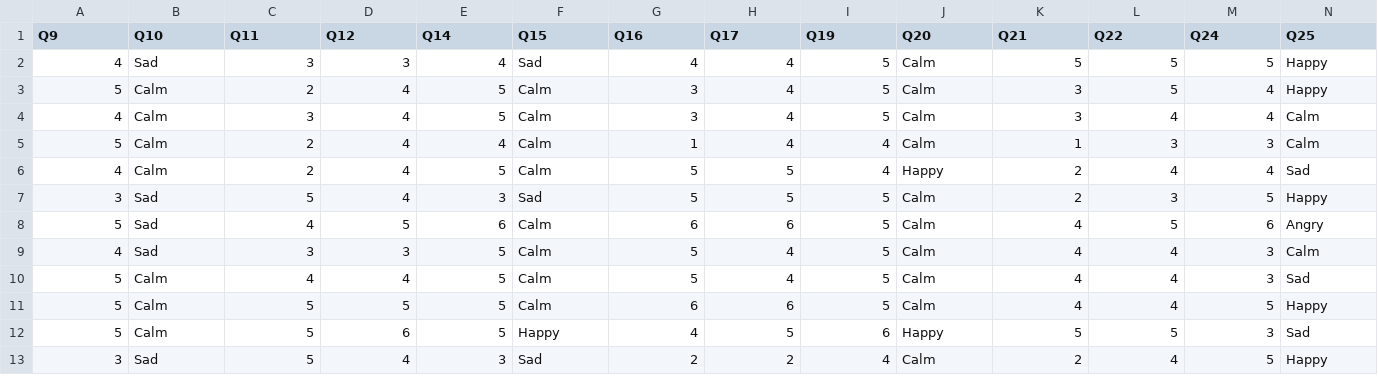
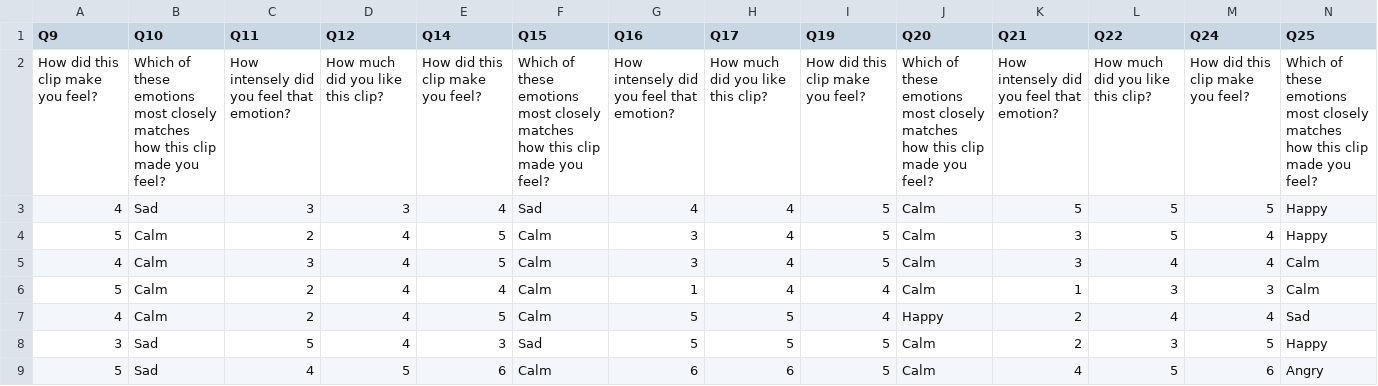
Before and after one commit to LSchlick/vibrato, a CSV file: Vibrato Research.csv, drawn as a sheet; only a part is shown; the shorter side is filled out with more unchanged rows; rows hold the shown columns only; the diff names each change by its address in the sheet, - before the commit and + after, or states it on an @@ line.

Commit message:
Add files via upload

```diff
--- a/Vibrato Research.csv
+++ b/Vibrato Research.csv
+row 2: How did this clip make you feel? | Which of these emotions most closely matches how this clip made you feel? | How intensely did you feel that emotion? | How much did you like this clip? | How did this clip make you feel? | Which of these emotions most closely matches how this clip made you feel? | How intensely did you feel that emotion? | How much did you like this clip? | How did this clip make you feel? | Which of these emotions most closely matches how this clip made you feel? | How intensely did you feel that emotion? | How much did you like this clip? | How did this clip make you feel? | Which of these emotions most closely matches how this clip made you feel?
```
